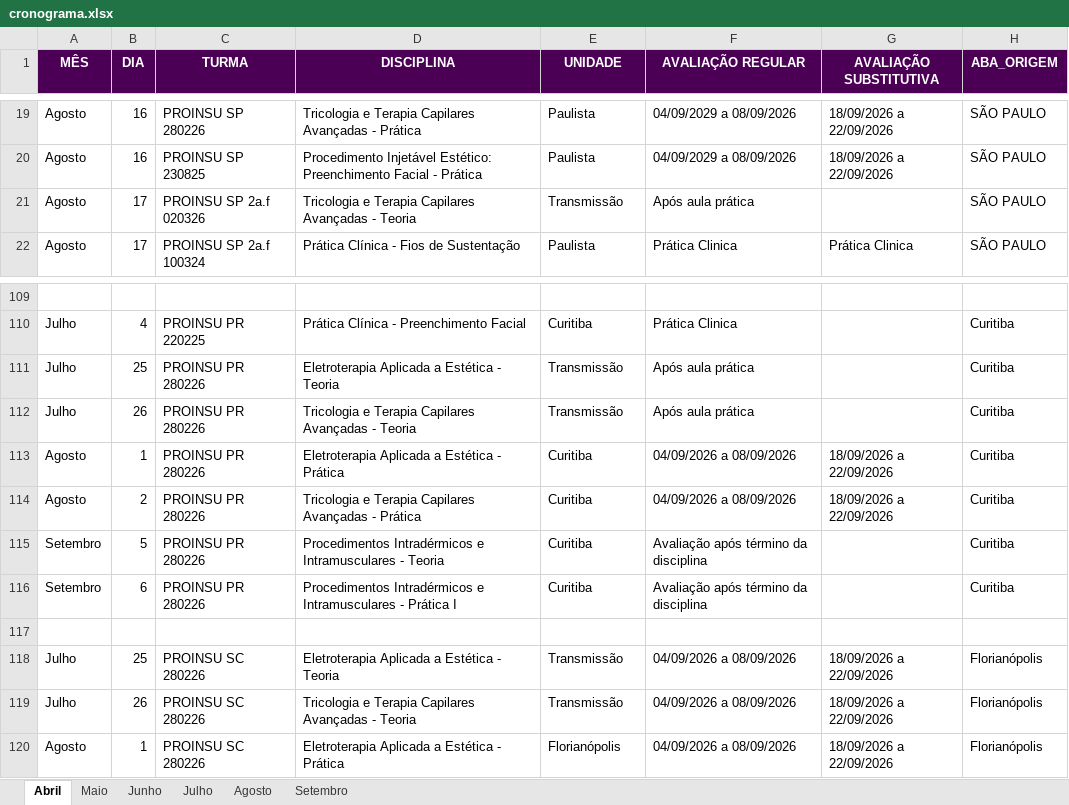
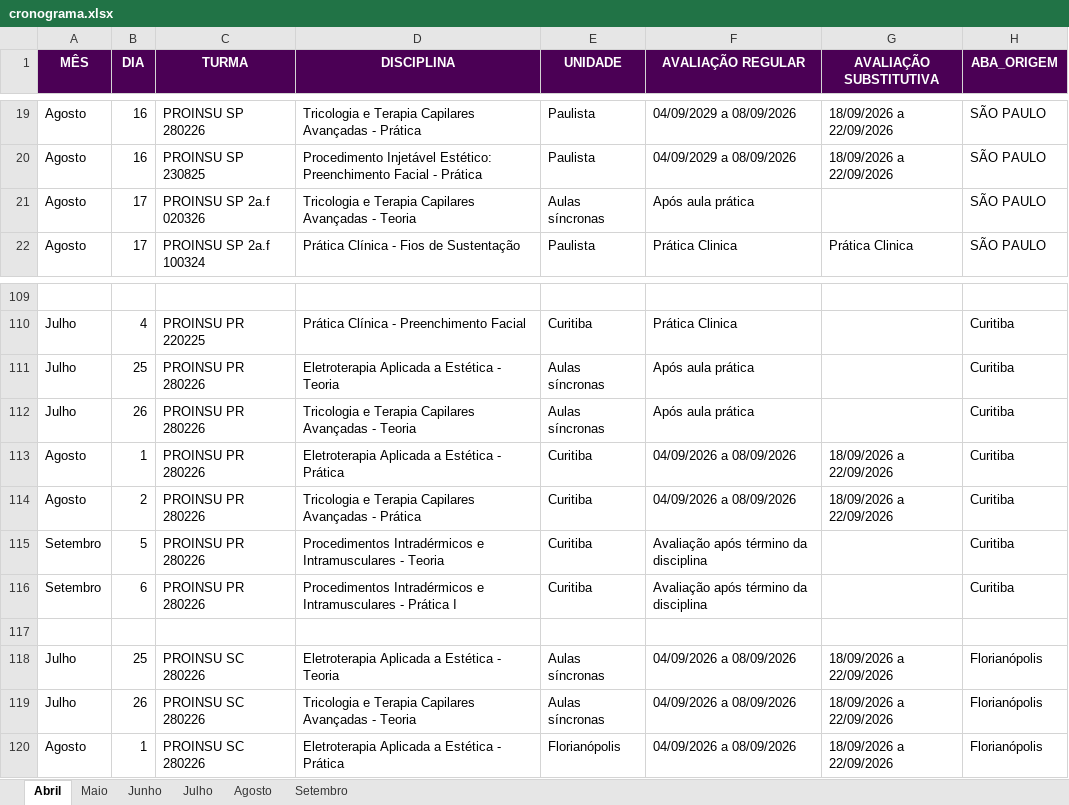
Before and after one commit to Algor365/cronograma, an Excel workbook: cronograma.xlsx, sheet Abril, drawn as a sheet; only a part is shown, gaps mark what is left out; values as stored, in another font and other column widths than the file's, no borders; table styles not drawn; the diff covers the shown part only; the diff names each change by its address in the sheet, - before the commit and + after, or states it on an @@ line.

```diff
--- a/cronograma.xlsx (sheet Abril)
+++ b/cronograma.xlsx (sheet Abril)
-E21 (UNIDADE): Transmissão
+E21 (UNIDADE): Aulas síncronas
-E111:E112 (UNIDADE): Transmissão
+E111:E112 (UNIDADE): Aulas síncronas
-E118:E119 (UNIDADE): Transmissão
+E118:E119 (UNIDADE): Aulas síncronas
```
Also changed, not shown: 23 edited cells elsewhere in this sheet, 3 other files.
